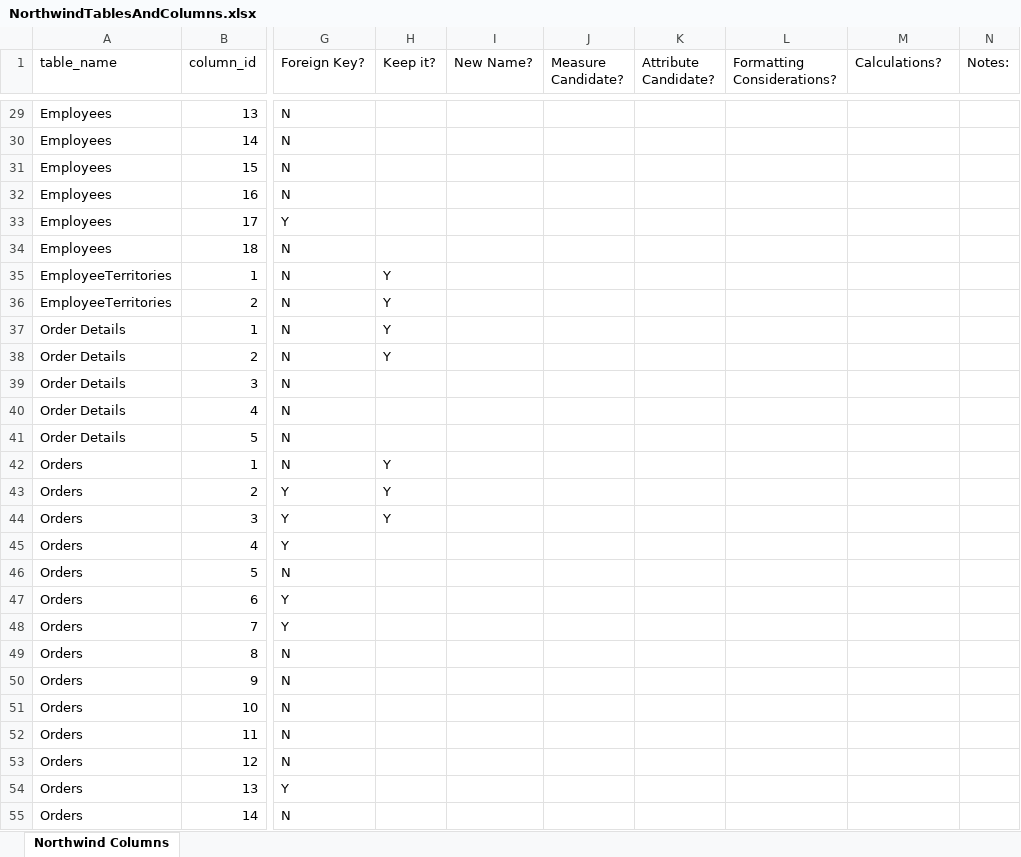
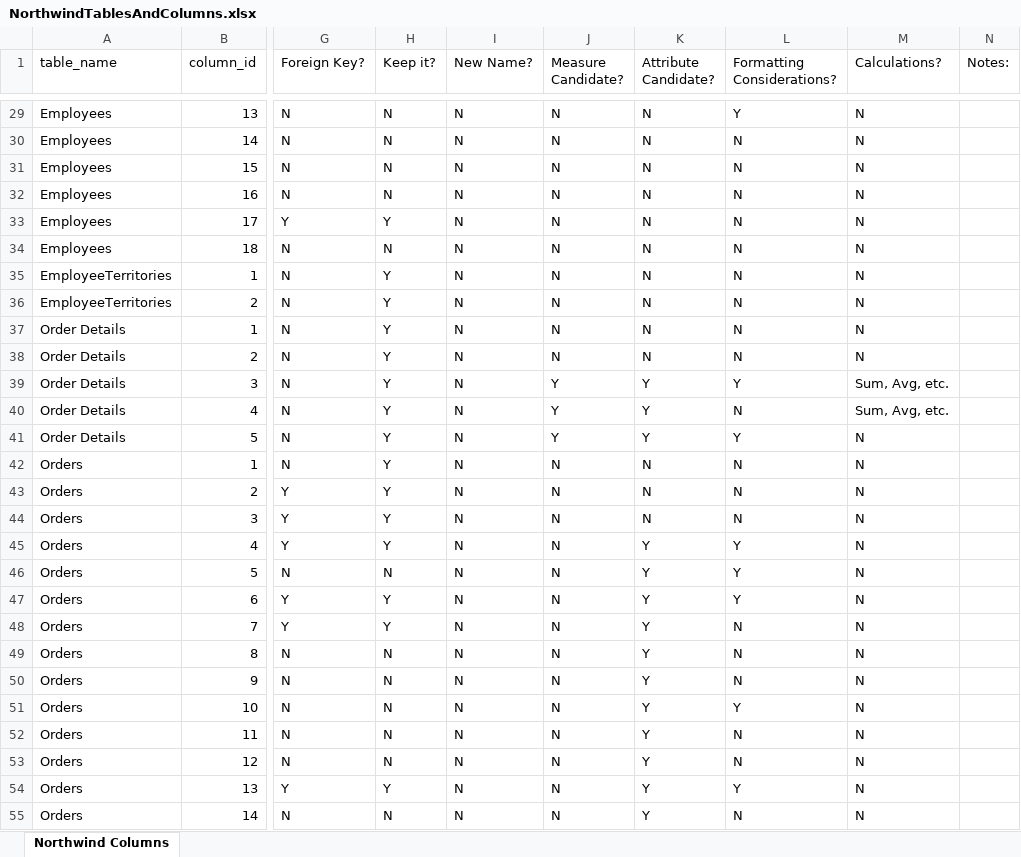
Before and after one commit to JordanYUU/W9_Exercises, an Excel workbook: NorthwindTablesAndColumns.xlsx, sheet Northwind Columns, drawn as a sheet; only a part is shown, gaps mark what is left out; values as stored, in another font and other column widths than the file's, no cell formats; the diff covers the shown part only; the diff names each change by its address in the sheet, - before the commit and + after, or states it on an @@ line.

Commit message:
Updated Northwind spreadsheet to completion

```diff
--- a/NorthwindTablesAndColumns.xlsx (sheet Northwind Columns)
+++ b/NorthwindTablesAndColumns.xlsx (sheet Northwind Columns)
-H29:H32 (Keep it?): (empty)
+H29:H32 (Keep it?): N
-I29:I55 (New Name?): (empty)
+I29:I55 (New Name?): N
-J29:J38 (Measure Candidate?): (empty)
+J29:J38 (Measure Candidate?): N
-K29:K38 (Attribute Candidate?): (empty)
+K29:K38 (Attribute Candidate?): N
-L29 (Formatting Considerations?): (empty)
+L29 (Formatting Considerations?): Y
-M29:M38 (Calculations?): (empty)
+M29:M38 (Calculations?): N
-L30:L38 (Formatting Considerations?): (empty)
+L30:L38 (Formatting Considerations?): N
-H33 (Keep it?): (empty)
+H33 (Keep it?): Y
-H34 (Keep it?): (empty)
+H34 (Keep it?): N
-H39:H41 (Keep it?): (empty)
+H39:H41 (Keep it?): Y
-J39:J41 (Measure Candidate?): (empty)
+J39:J41 (Measure Candidate?): Y
-K39:K41 (Attribute Candidate?): (empty)
+K39:K41 (Attribute Candidate?): Y
-L39 (Formatting Considerations?): (empty)
+L39 (Formatting Considerations?): Y
-M39:M40 (Calculations?): (empty)
+M39:M40 (Calculations?): Sum, Avg, etc.
-L40 (Formatting Considerations?): (empty)
+L40 (Formatting Considerations?): N
-L41 (Formatting Considerations?): (empty)
+L41 (Formatting Considerations?): Y
-M41:M55 (Calculations?): (empty)
+M41:M55 (Calculations?): N
-J42:J55 (Measure Candidate?): (empty)
+J42:J55 (Measure Candidate?): N
-K42:K44 (Attribute Candidate?): (empty)
+K42:K44 (Attribute Candidate?): N
-L42:L44 (Formatting Considerations?): (empty)
+L42:L44 (Formatting Considerations?): N
-H45 (Keep it?): (empty)
+H45 (Keep it?): Y
-K45:K55 (Attribute Candidate?): (empty)
+K45:K55 (Attribute Candidate?): Y
-L45:L47 (Formatting Considerations?): (empty)
+L45:L47 (Formatting Considerations?): Y
-H46 (Keep it?): (empty)
+H46 (Keep it?): N
-H47:H48 (Keep it?): (empty)
+H47:H48 (Keep it?): Y
-L48:L50 (Formatting Considerations?): (empty)
+L48:L50 (Formatting Considerations?): N
-H49:H53 (Keep it?): (empty)
+H49:H53 (Keep it?): N
-L51 (Formatting Considerations?): (empty)
+L51 (Formatting Considerations?): Y
-L52:L53 (Formatting Considerations?): (empty)
+L52:L53 (Formatting Considerations?): N
-H54 (Keep it?): (empty)
+H54 (Keep it?): Y
-L54 (Formatting Considerations?): (empty)
+L54 (Formatting Considerations?): Y
-H55 (Keep it?): (empty)
+H55 (Keep it?): N
-L55 (Formatting Considerations?): (empty)
+L55 (Formatting Considerations?): N
```
Also changed, not shown: 324 edited cells elsewhere in this sheet, cell formats.
